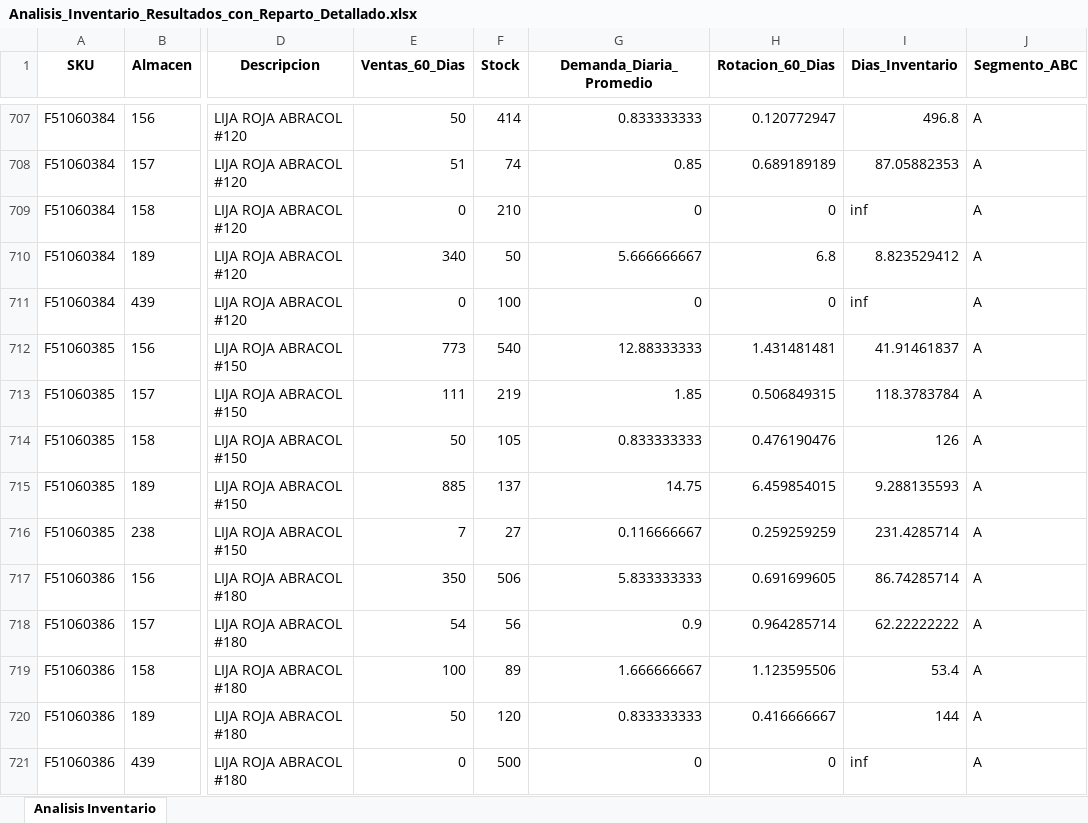
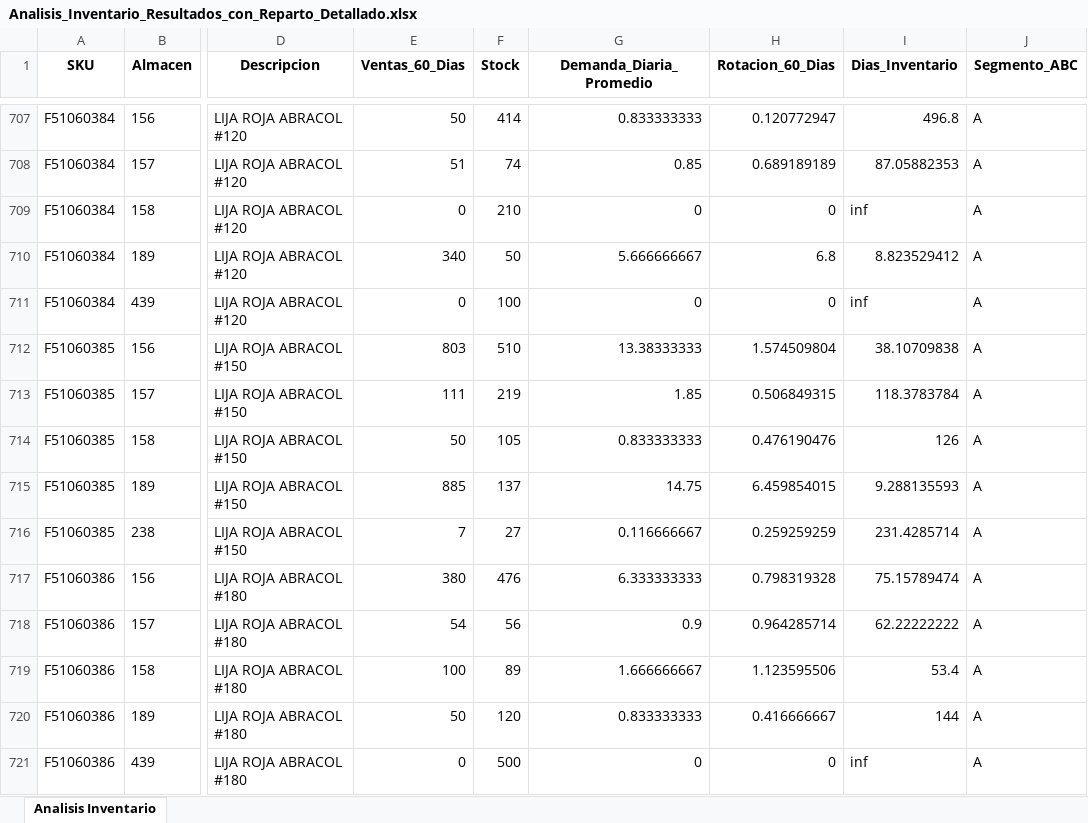
Before and after one commit to DiegoMao201/Rotacion-Iventarios, an Excel workbook: Analisis_Inventario_Resultados_con_Reparto_Detallado.xlsx, sheet Analisis Inventario, drawn as a sheet; only a part is shown, gaps mark what is left out; values as stored, in another font and other column widths than the file's, no borders; the diff covers the shown part only; the diff names each change by its address in the sheet, - before the commit and + after, or states it on an @@ line.

Commit message:
Actualizacion automatica de datos - mar 17-06-2025 a las 11:45:18.94

```diff
--- a/Analisis_Inventario_Resultados_con_Reparto_Detallado.xlsx (sheet Analisis Inventario)
+++ b/Analisis_Inventario_Resultados_con_Reparto_Detallado.xlsx (sheet Analisis Inventario)
-E712 (Ventas_60_Dias): 773
+E712 (Ventas_60_Dias): 803
-F712 (Stock): 540
+F712 (Stock): 510
-G712 (Demanda_Diaria_Promedio): 12.88333333
+G712 (Demanda_Diaria_Promedio): 13.38333333
-H712 (Rotacion_60_Dias): 1.431481481
+H712 (Rotacion_60_Dias): 1.574509804
-I712 (Dias_Inventario): 41.91461837
+I712 (Dias_Inventario): 38.10709838
-E717 (Ventas_60_Dias): 350
+E717 (Ventas_60_Dias): 380
-F717 (Stock): 506
+F717 (Stock): 476
-G717 (Demanda_Diaria_Promedio): 5.833333333
+G717 (Demanda_Diaria_Promedio): 6.333333333
-H717 (Rotacion_60_Dias): 0.691699605
+H717 (Rotacion_60_Dias): 0.798319328
-I717 (Dias_Inventario): 86.74285714
+I717 (Dias_Inventario): 75.15789474
```
Also changed, not shown: 8 added rows, 8 removed rows and 560 edited cells elsewhere in this sheet.
